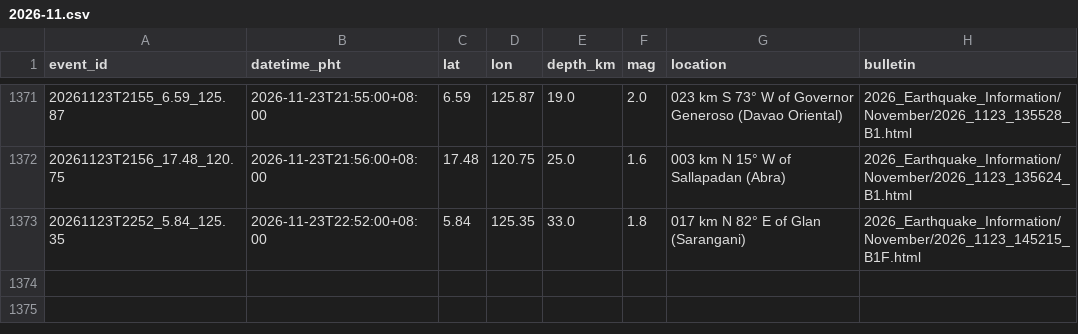
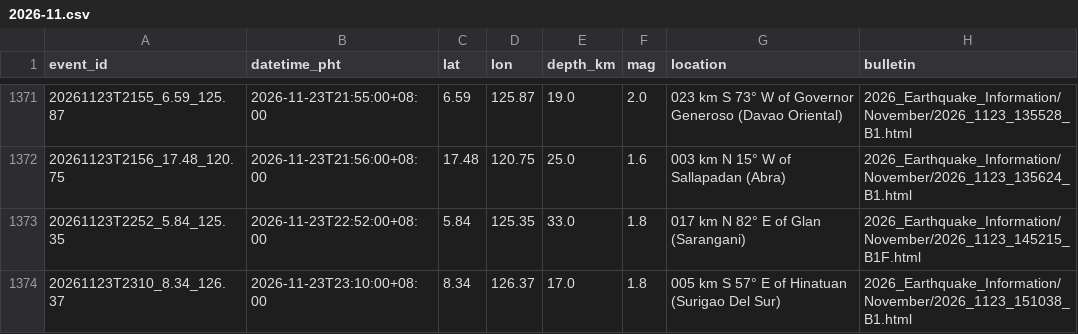
Before and after one commit to krystasis/ph-hazards, a CSV file: data/earthquakes/2026-11.csv, drawn as a sheet; only a part is shown, gaps mark what is left out.

```diff
--- a/data/earthquakes/2026-11.csv
+++ b/data/earthquakes/2026-11.csv
@@ -1373 +1373,2 @@ event_id,datetime_pht,lat,lon,depth_km,mag,location,bulletin
 20261123T2252_5.84_125.35,2026-11-23T22:52:00+08:00,5.84,125.35,33.0,1.8,017 km N 82° E of Glan (Sarangani),2026_Earthquake_Information/November/2026_1123_145215_B1F.html
+20261123T2310_8.34_126.37,2026-11-23T23:10:00+08:00,8.34,126.37,17.0,1.8,005 km S 57° E of Hinatuan (Surigao Del Sur),2026_Earthquake_Information/November/2026_1123_151038_B1.html
```
Also changed, not shown: data/river_levels/2026-11.csv, 4 other files.
